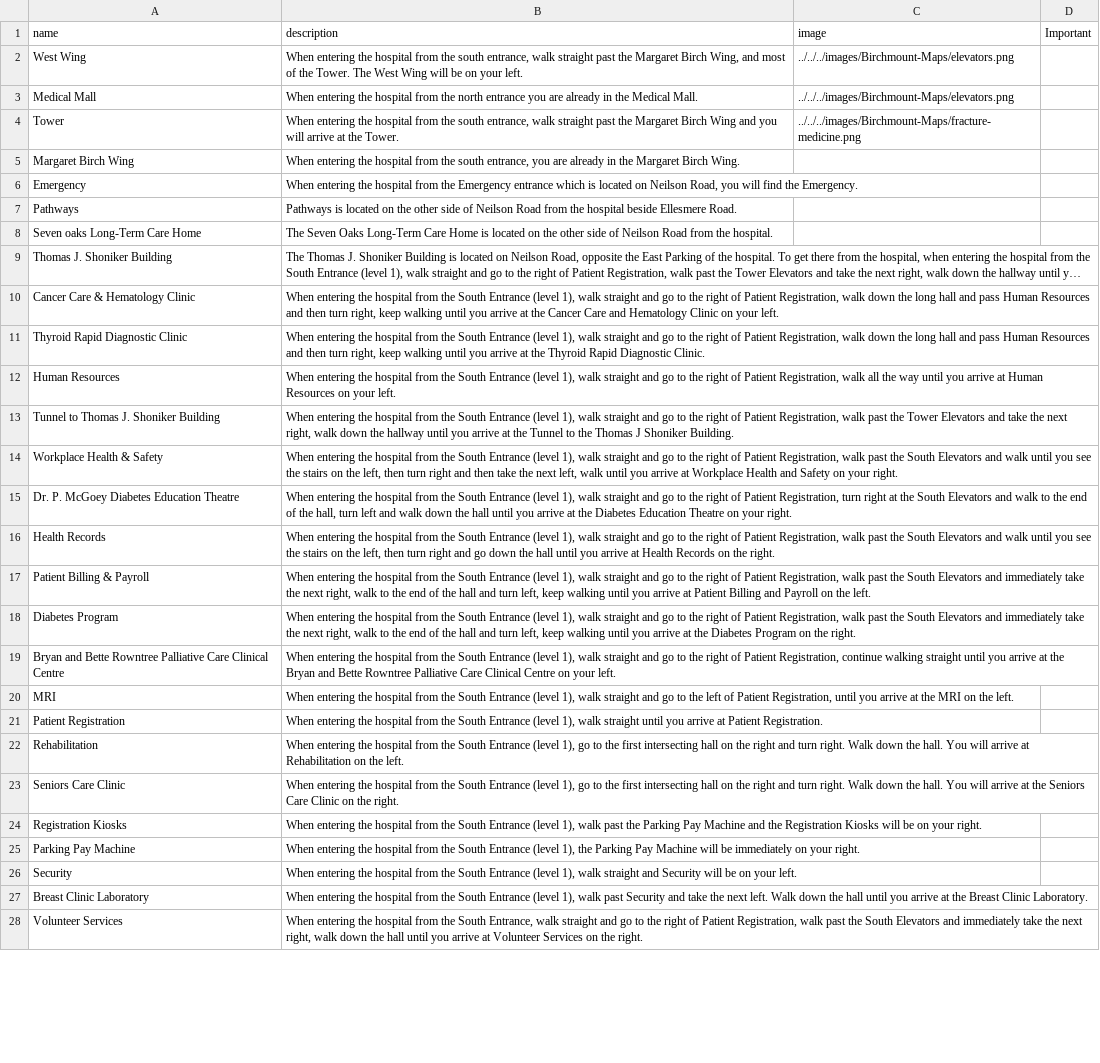
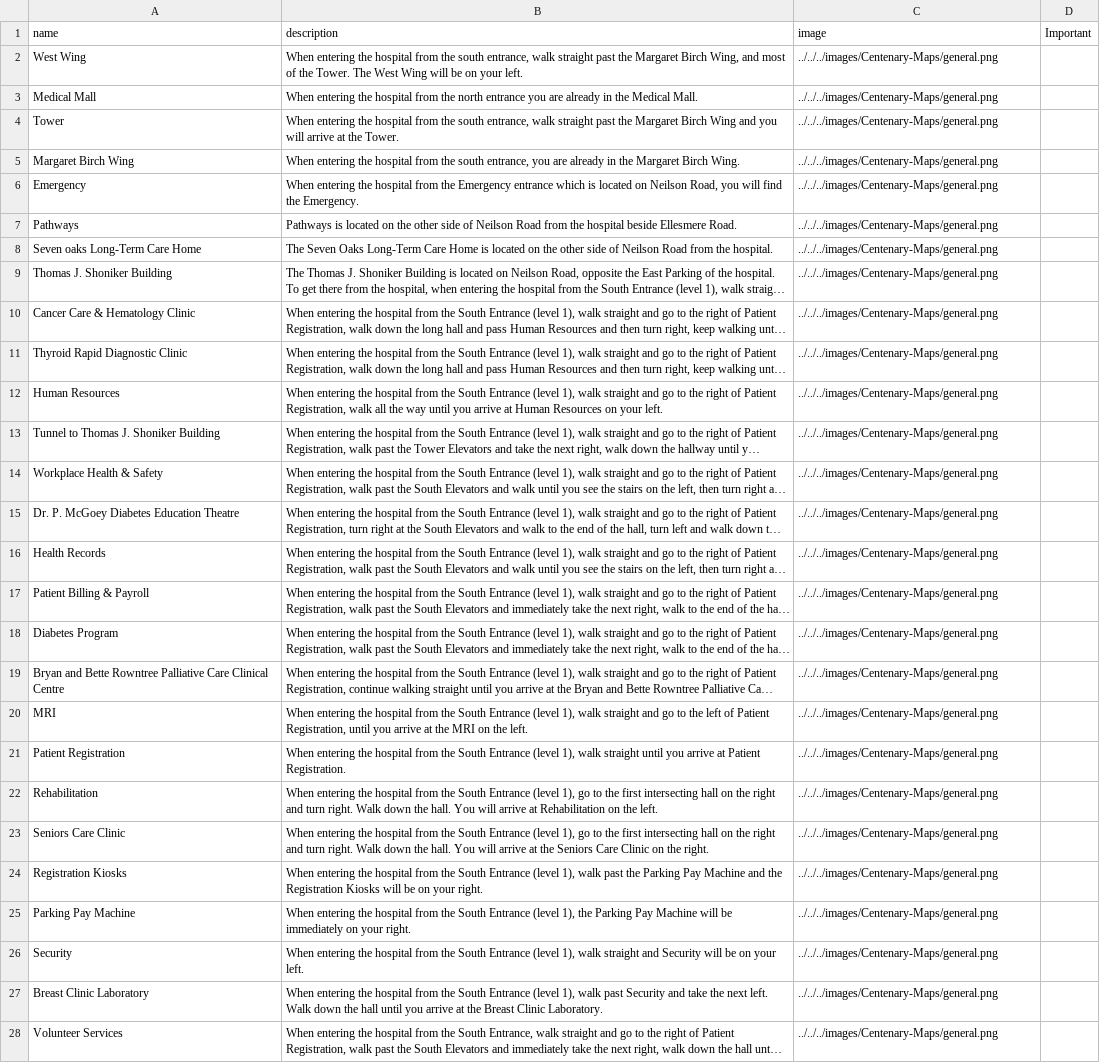
Before and after one commit to kailinchu/wayfinder, a CSV file: client/public/data/centenary_data.csv, drawn as a sheet; only a part is shown; long unchanged cells end in …; the diff covers the shown part only; the diff names each change by its address in the sheet, - before the commit and + after, or states it on an @@ line.

```diff
--- a/client/public/data/centenary_data.csv
+++ b/client/public/data/centenary_data.csv
-C2:C3 (image): ../../../images/Birchmount-Maps/elevators.png
+C2:C3 (image): ../../../images/Centenary-Maps/general.png
-C4 (image): ../../../images/Birchmount-Maps/fracture-medicine.png
+C4 (image): ../../../images/Centenary-Maps/general.png
-C5:C28 (image): (empty)
+C5:C28 (image): ../../../images/Centenary-Maps/general.png
```
Also changed, not shown: 58 edited cells elsewhere in this file, client/public/data/birchmount_data.csv, 5 other files.
